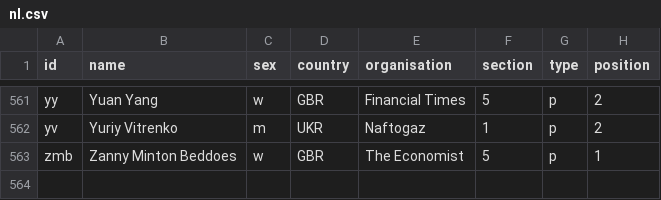
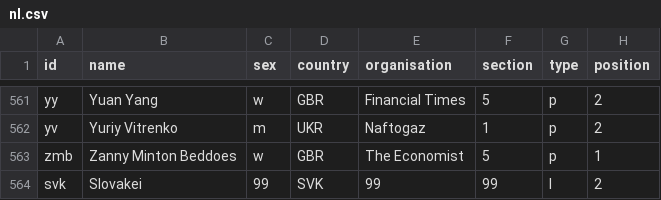
Before and after one commit to emilymilena/Bilderberg, a CSV file: nl.csv, drawn as a sheet; only a part is shown, gaps mark what is left out.

Commit message:
nl.csv

```diff
--- a/nl.csv
+++ b/nl.csv
@@ -563 +563,2 @@ yv,Yuriy Vitrenko,m,UKR,Naftogaz,1,p,2
 zmb,Zanny Minton Beddoes,w,GBR,The Economist,5,p,1
+svk,Slovakei,99,SVK,99,99,l,2
```
